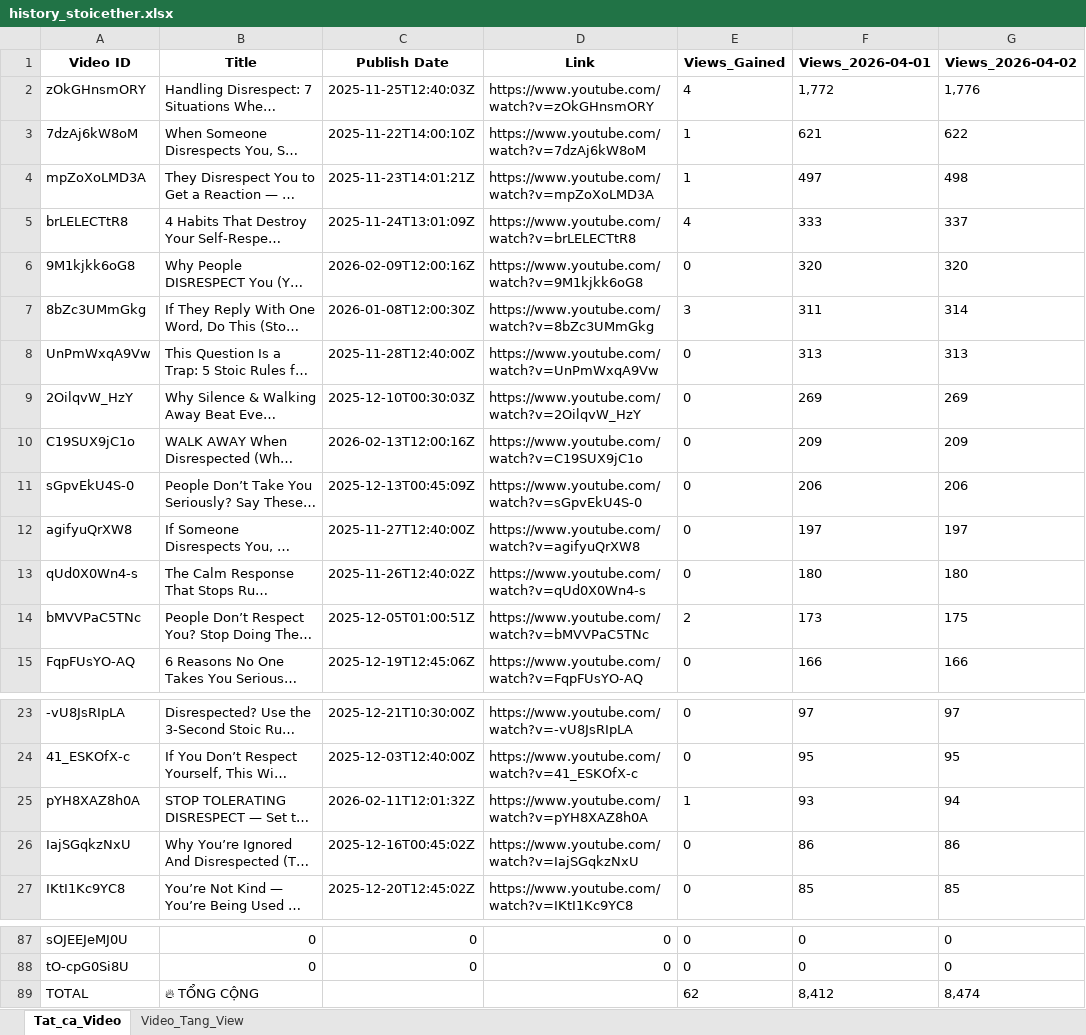
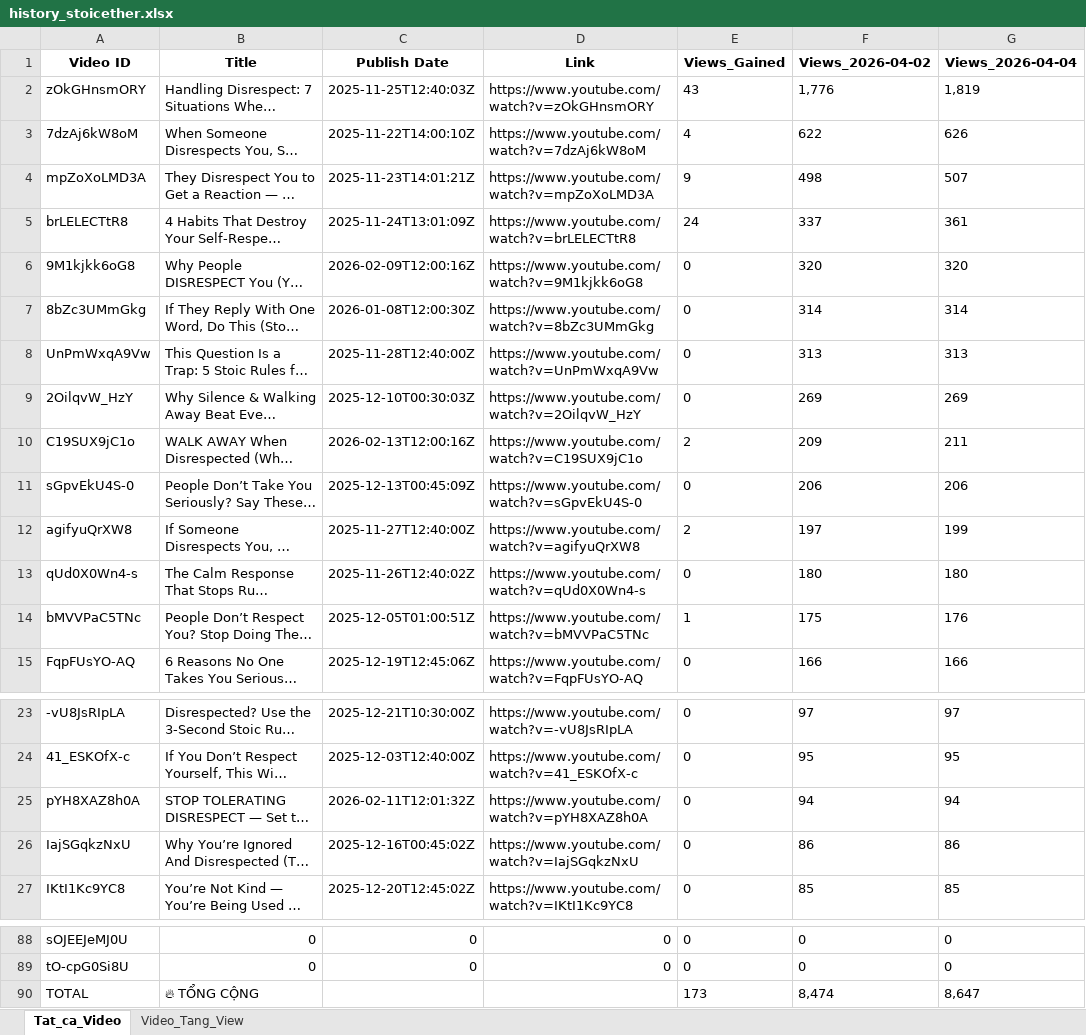
Before and after one commit to queen10022004-create/daily-views, an Excel workbook: history_stoicether.xlsx, sheet Tat_ca_Video, drawn as a sheet; only a part is shown, gaps mark what is left out; long unchanged cells end in …; values as stored, in another font and other column widths than the file's, no borders; addresses are those after the commit; the diff covers the shown part only; the diff names each change by its address in the sheet, - before the commit and + after, or states it on an @@ line.

```diff
--- a/history_stoicether.xlsx (sheet Tat_ca_Video)
+++ b/history_stoicether.xlsx (sheet Tat_ca_Video)
-F1: Views_2026-04-01
+F1: Views_2026-04-02
-G1: Views_2026-04-02
+G1: Views_2026-04-04
-E2 (Views_Gained): 4
+E2 (Views_Gained): 43
-F2 (Views_2026-04-02): 1,772
+F2 (Views_2026-04-02): 1,776
-G2 (Views_2026-04-04): 1,776
+G2 (Views_2026-04-04): 1,819
-E3 (Views_Gained): 1
+E3 (Views_Gained): 4
-F3 (Views_2026-04-02): 621
+F3 (Views_2026-04-02): 622
-G3 (Views_2026-04-04): 622
+G3 (Views_2026-04-04): 626
-E4 (Views_Gained): 1
+E4 (Views_Gained): 9
-F4 (Views_2026-04-02): 497
+F4 (Views_2026-04-02): 498
-G4 (Views_2026-04-04): 498
+G4 (Views_2026-04-04): 507
-E5 (Views_Gained): 4
+E5 (Views_Gained): 24
-F5 (Views_2026-04-02): 333
+F5 (Views_2026-04-02): 337
-G5 (Views_2026-04-04): 337
+G5 (Views_2026-04-04): 361
-E7 (Views_Gained): 3
+E7 (Views_Gained): 0
-F7 (Views_2026-04-02): 311
+F7 (Views_2026-04-02): 314
-E10 (Views_Gained): 0
+E10 (Views_Gained): 2
-G10 (Views_2026-04-04): 209
+G10 (Views_2026-04-04): 211
-E12 (Views_Gained): 0
+E12 (Views_Gained): 2
-G12 (Views_2026-04-04): 197
+G12 (Views_2026-04-04): 199
-E14 (Views_Gained): 2
+E14 (Views_Gained): 1
-F14 (Views_2026-04-02): 173
+F14 (Views_2026-04-02): 175
-G14 (Views_2026-04-04): 175
+G14 (Views_2026-04-04): 176
-E25 (Views_Gained): 1
+E25 (Views_Gained): 0
-F25 (Views_2026-04-02): 93
+F25 (Views_2026-04-02): 94
-E90 (Views_Gained): 62
+E90 (Views_Gained): 173
-F90 (Views_2026-04-02): 8,412
+F90 (Views_2026-04-02): 8,474
-G90 (Views_2026-04-04): 8,474
+G90 (Views_2026-04-04): 8,647
```
Also changed, not shown: 7 added rows, 6 removed rows, 14 moved rows and 13 edited cells elsewhere in this sheet, sheet Video_Tang_View.
